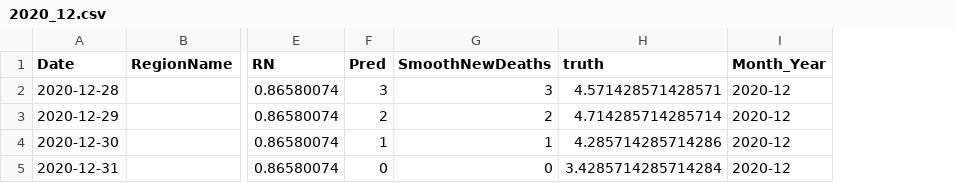
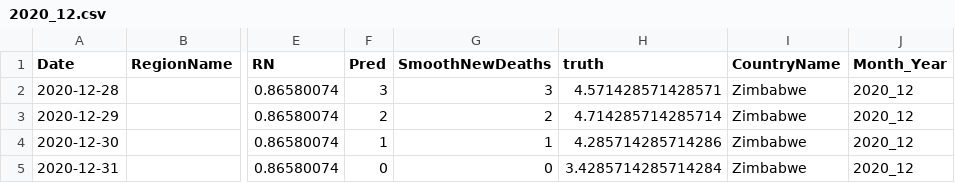
Before and after one commit to AhmedBegggaUA/IA4VALECIA, a CSV file: muertes_predicciones/2020_12.csv, drawn as a sheet; only a part is shown, gaps mark what is left out; addresses are those after the commit; the diff names each change by its address in the sheet, - before the commit and + after, or states it on an @@ line.

```diff
--- a/muertes_predicciones/2020_12.csv
+++ b/muertes_predicciones/2020_12.csv
+column I (CountryName), rows 2-5: all Zimbabwe
-J2:J5 (Month_Year): 2020-12
+J2:J5 (Month_Year): 2020_12
```
Also changed, not shown: 13 other files.
